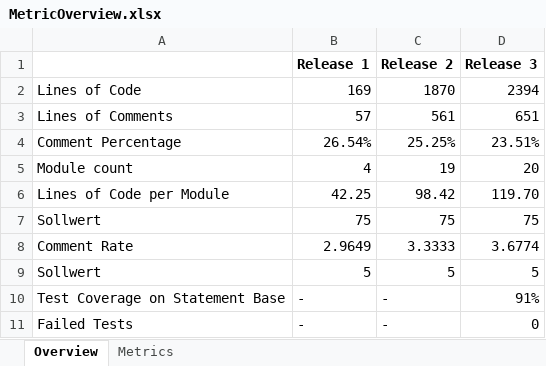
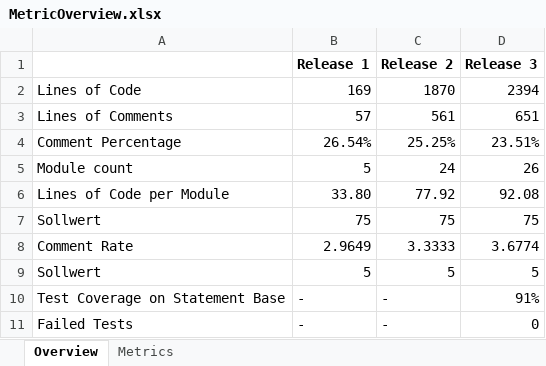
Before and after one commit to manfredvonteichman-tit14/JpegByDate, an Excel workbook: docs/metrics/MetricOverview.xlsx, sheet Overview, drawn as a sheet; values as stored, in another font and other column widths than the file's, no borders; charts and pictures not drawn; removed rows and columns are numbered as before the commit, all else as after; the diff names each change by its address in the sheet, - before the commit and + after, or states it on an @@ line.

Commit message:
Metriken angepasst

```diff
--- a/docs/metrics/MetricOverview.xlsx (sheet Overview)
+++ b/docs/metrics/MetricOverview.xlsx (sheet Overview)
-row 5: Module count | 4 | 19 | 20
-row 6: Lines of Code per Module | 42.25 | 98.42 | 119.70
+row 5: Module count | 5 | 24 | 26
+row 6: Lines of Code per Module | 33.80 | 77.92 | 92.08
```
Also changed, not shown: sheet Metrics, charts or pictures.
